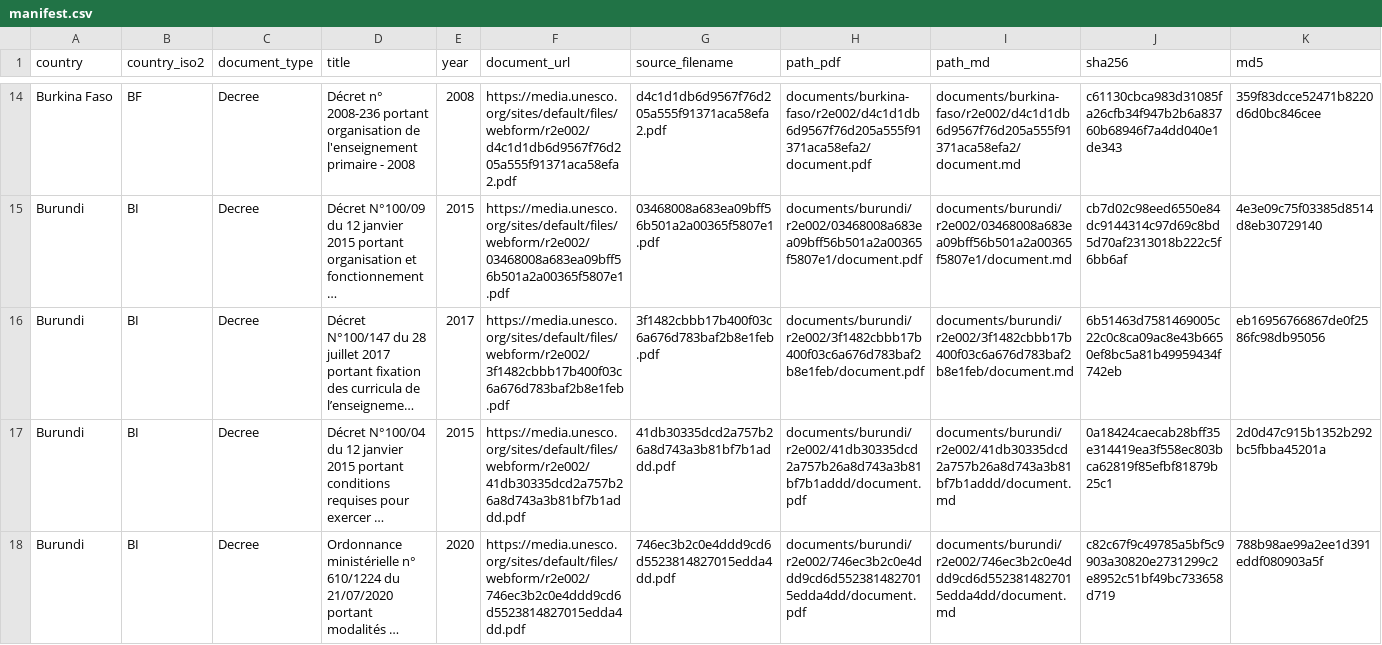
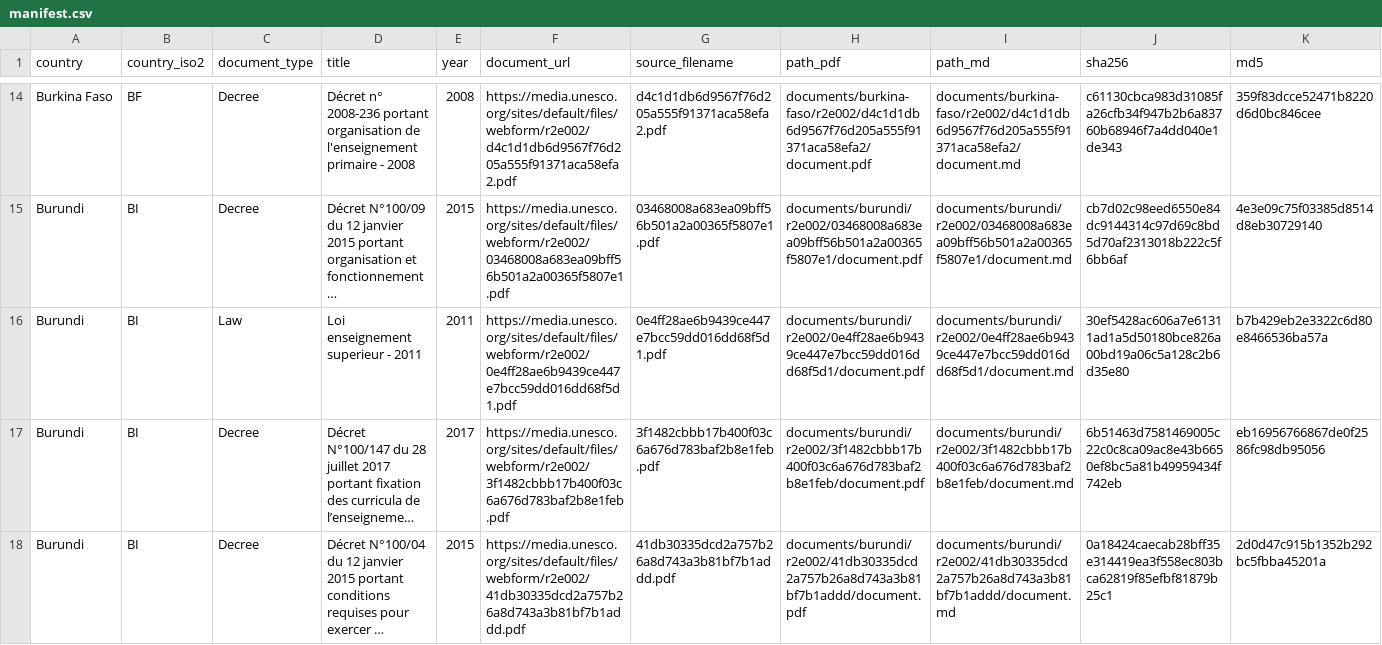
Before and after one commit to cjangrist/unesco-observatory-on-the-right-to-education, a CSV file: manifest.csv, drawn as a sheet; only a part is shown, gaps mark what is left out; the shorter side is filled out with more unchanged rows; long unchanged cells end in …; rows hold the shown columns only; the diff names each change by its address in the sheet, - before the commit and + after, or states it on an @@ line.

Commit message:
add Burundi: Loi enseignement superieur - 2011
Source: https://media.unesco.org/sites/default/files/webform/r2e002/0e4ff28ae6b9439ce447e7bcc59dd016dd68f5d1.pdf
Type: Law  Year: 2011  Pages: 34
PDF sha256: 30ef5428ac606a7e61311ad1a5d50180bce826a00bd19a06c5a128c2b6d35e80
Transcription: machine OCR, reader llamaparse (not a certified transcript)

```diff
--- a/manifest.csv
+++ b/manifest.csv
+row 16: Burundi | BI | Law | Loi enseignement superieur - 2011 | 2011 | https://media.unesco.org/sites/default/files/webform/r2e002/0e4ff28ae6b9439ce447e7bcc59dd016dd68f5d1.pdf | 0e4ff28ae6b9439ce447e7bcc59dd016dd68f5d1.pdf | documents/burundi/r2e002/0e4ff28ae6b9439ce447e7bcc59dd016dd68f5d1/document.pdf | documents/burundi/r2e002/0e4ff28ae6b9439ce447e7bcc59dd016dd68f5d1/document.md | 30ef5428ac606a7e61311ad1a5d50180bce826a00bd19a06c5a128c2b6d35e80 | b7b429eb2e3322c6d80e8466536ba57a
```
Also changed, not shown: 2 other files.
